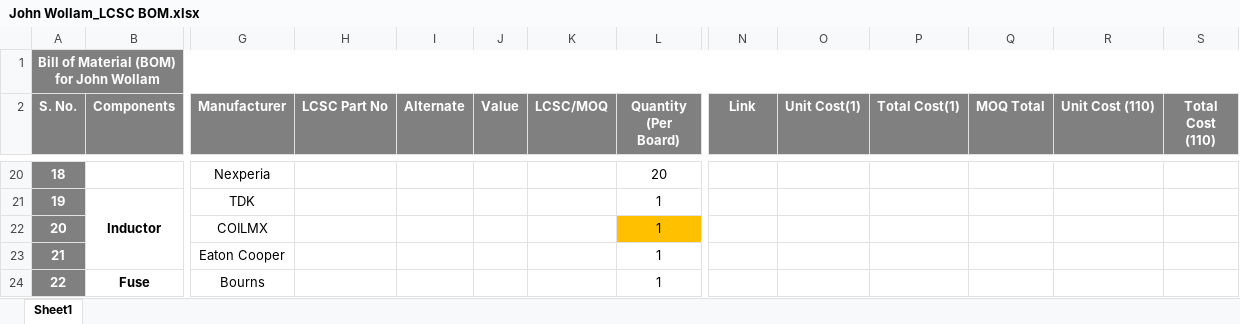
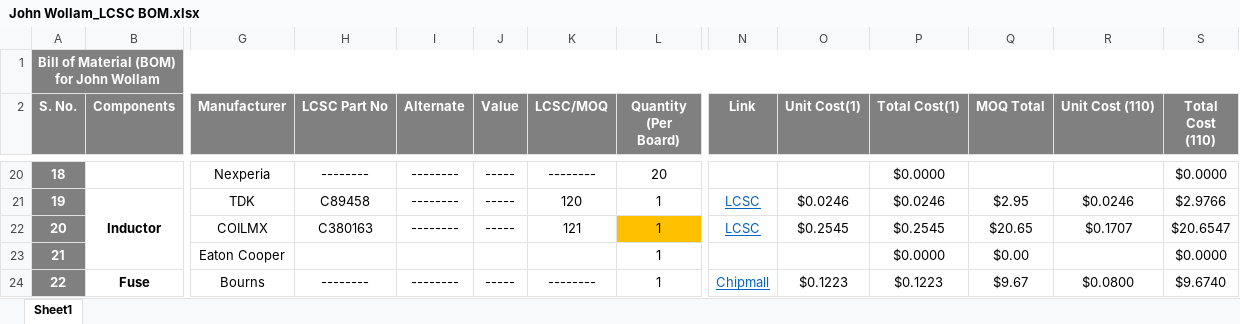
Before and after one commit to eSpark-Backup/matrixproject-johnwollam, an Excel workbook: Deliverables/Core-Production-Files/BOM/John Wollam_LCSC BOM.xlsx, sheet Sheet1, drawn as a sheet; only a part is shown, gaps mark what is left out; values as stored, in another font and other column widths than the file's, no borders; conditional formats not drawn; the diff covers the shown part only; the diff names each change by its address in the sheet, - before the commit and + after, or states it on an @@ line.

Commit message:
Latest Files Or BOM  LCSC or Digikey

```diff
--- a/Deliverables/Core-Production-Files/BOM/John Wollam_LCSC BOM.xlsx (sheet Sheet1)
+++ b/Deliverables/Core-Production-Files/BOM/John Wollam_LCSC BOM.xlsx (sheet Sheet1)
-H20 (LCSC Part No): (empty)
+H20 (LCSC Part No): --------
-I20:I22 (Alternate): (empty)
+I20:I22 (Alternate): --------
-J20:J22 (Value): (empty)
+J20:J22 (Value): -----
-K20 (LCSC/MOQ): (empty)
+K20 (LCSC/MOQ): --------
-P20 (Total Cost(1)): (empty)
+P20 (Total Cost(1)): $0.0000
-S20 (Total Cost (110)): (empty)
+S20 (Total Cost (110)): $0.0000
-H21 (LCSC Part No): (empty)
+H21 (LCSC Part No): C89458
-K21 (LCSC/MOQ): (empty)
+K21 (LCSC/MOQ): 120
-N21:N22 (Link): (empty)
+N21:N22 (Link): LCSC
-O21 (Unit Cost(1)): (empty)
+O21 (Unit Cost(1)): $0.0246
-P21 (Total Cost(1)): (empty)
+P21 (Total Cost(1)): $0.0246
-Q21 (MOQ Total): (empty)
+Q21 (MOQ Total): $2.95
-R21 (Unit Cost (110)): (empty)
+R21 (Unit Cost (110)): $0.0246
-S21 (Total Cost (110)): (empty)
+S21 (Total Cost (110)): $2.9766
-H22 (LCSC Part No): (empty)
+H22 (LCSC Part No): C380163
-K22 (LCSC/MOQ): (empty)
+K22 (LCSC/MOQ): 121
-O22 (Unit Cost(1)): (empty)
+O22 (Unit Cost(1)): $0.2545
-P22 (Total Cost(1)): (empty)
+P22 (Total Cost(1)): $0.2545
-Q22 (MOQ Total): (empty)
+Q22 (MOQ Total): $20.65
-R22 (Unit Cost (110)): (empty)
+R22 (Unit Cost (110)): $0.1707
-S22 (Total Cost (110)): (empty)
+S22 (Total Cost (110)): $20.6547
-P23 (Total Cost(1)): (empty)
+P23 (Total Cost(1)): $0.0000
-Q23 (MOQ Total): (empty)
+Q23 (MOQ Total): $0.00
-S23 (Total Cost (110)): (empty)
+S23 (Total Cost (110)): $0.0000
-H24 (LCSC Part No): (empty)
+H24 (LCSC Part No): --------
-I24 (Alternate): (empty)
+I24 (Alternate): --------
-J24 (Value): (empty)
+J24 (Value): -----
-K24 (LCSC/MOQ): (empty)
+K24 (LCSC/MOQ): --------
-N24 (Link): (empty)
+N24 (Link): Chipmall
-O24 (Unit Cost(1)): (empty)
+O24 (Unit Cost(1)): $0.1223
-P24 (Total Cost(1)): (empty)
+P24 (Total Cost(1)): $0.1223
-Q24 (MOQ Total): (empty)
+Q24 (MOQ Total): $9.67
-R24 (Unit Cost (110)): (empty)
+R24 (Unit Cost (110)): $0.0800
-S24 (Total Cost (110)): (empty)
+S24 (Total Cost (110)): $9.6740
```
Also changed, not shown: 2 added rows, 2 removed rows, 296 edited cells and cell formats elsewhere in this sheet, Deliverables/Core-Production-Files/BOM/BOM_Digikey.xlsx.
